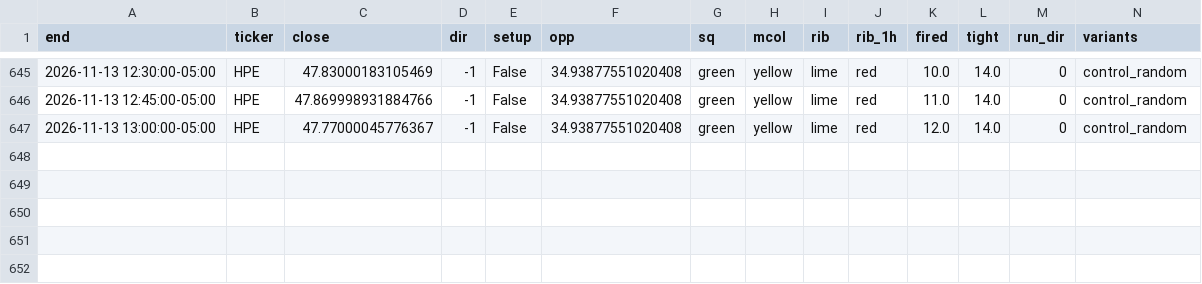
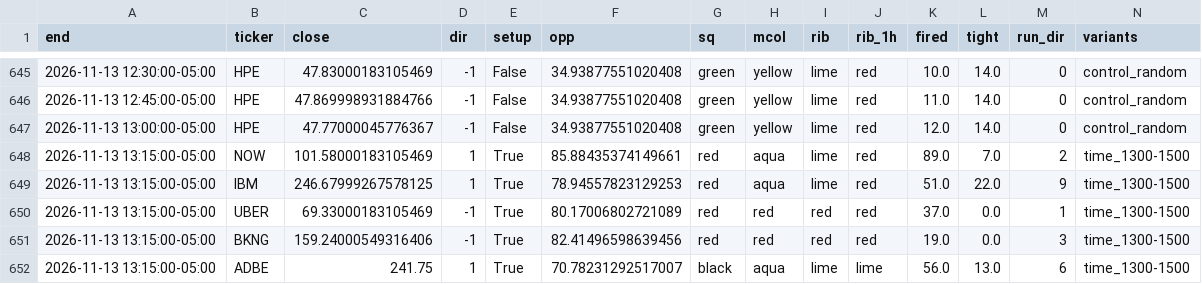
Before and after one commit to hoo7er/screener-tester, a CSV file: data/live/2026-11-13.csv, drawn as a sheet; only a part is shown, gaps mark what is left out; rows hold the shown columns only; the diff names each change by its address in the sheet, - before the commit and + after, or states it on an @@ line.

Commit message:
live 2026-11-13_18:23

```diff
--- a/data/live/2026-11-13.csv
+++ b/data/live/2026-11-13.csv
+row 648: 2026-11-13 13:15:00-05:00 | NOW | 101.58000183105469 | 1 | True | 85.88435374149661 | red | aqua | lime | red | 89.0 | 7.0 | 2 | time_1300-1500
+row 649: 2026-11-13 13:15:00-05:00 | IBM | 246.67999267578125 | 1 | True | 78.94557823129253 | red | aqua | lime | red | 51.0 | 22.0 | 9 | time_1300-1500
+row 650: 2026-11-13 13:15:00-05:00 | UBER | 69.33000183105469 | -1 | True | 80.17006802721089 | red | red | red | red | 37.0 | 0.0 | 1 | time_1300-1500
+row 651: 2026-11-13 13:15:00-05:00 | BKNG | 159.24000549316406 | -1 | True | 82.41496598639456 | red | red | red | red | 19.0 | 0.0 | 3 | time_1300-1500
+row 652: 2026-11-13 13:15:00-05:00 | ADBE | 241.75 | 1 | True | 70.78231292517007 | black | aqua | lime | lime | 56.0 | 13.0 | 6 | time_1300-1500
```
Also changed, not shown: data/live/runs.csv.
